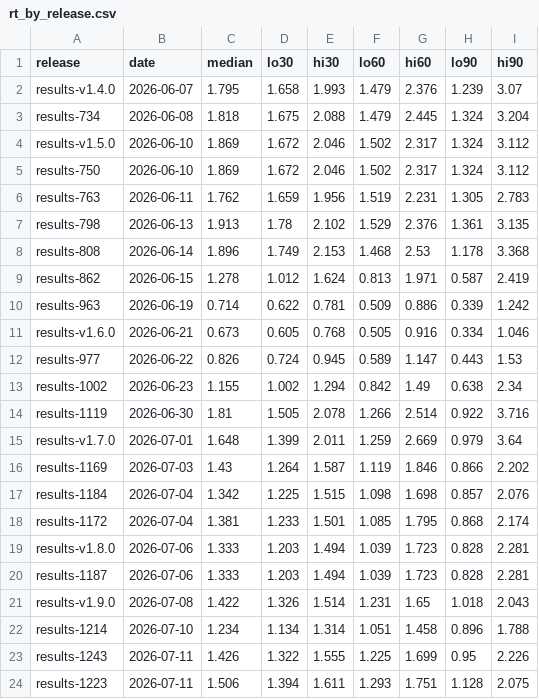
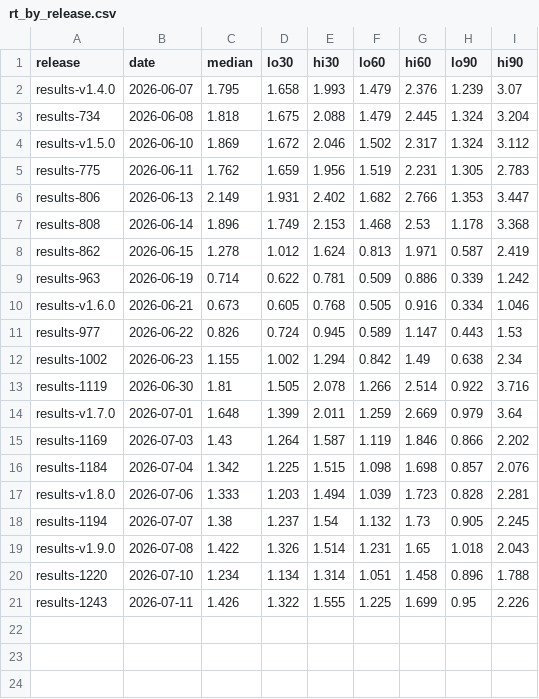
Before and after one commit to epiforecasts/BVDOutbreakSize, a CSV file: data/rt_by_release.csv, drawn as a sheet.

Commit message:
fix(scoring): key the release cap on the data cut-off, ingest the backfill
score_releases.jl considered only tagged releases, so the rolling
results-<run number> release that every push to main publishes was excluded
from the forecast evaluation and the per-release R_T overlay. Consider both
kinds, thinned to at most one release per day.

Key that cap on the data cut-off each release was built from, not on when it
was published. A release's forecast is a function of the data it saw, and the
report re-renders whenever main moves, so the same data is republished under a
new tag days later: results-1187 and results-v1.8.0 were published a day apart
and carry byte-identical posteriors. Grouping on the creation timestamp kept
both and scored that forecast twice. The cut-off also settles same-instant
pairs correctly in both directions, keeping results-1194 (cut-off 2026-07-07)
alongside results-v1.8.0 (2026-07-06) even though they published at the same
second, while collapsing results-1204 into results-v1.9.0, which do share a
cut-off.

Reading the cut-off means fetching every candidate's observations.toml before
the selection, so the driver now runs a selection pass then a scoring pass over
the winners, reusing one temp tree. A release whose cut-off cannot be read is
listed and dropped rather than scored on an assumed day, where it could
silently duplicate a kept release.

Fall back to the reconstruction backfill_forecasts.jl publishes for a release's
code tag on the optional forecasts-backfill release, scored under
"<tag> (backfill)" so each keeps its own provenance. A saved forecast always
wins. The backfill release is absent by default and its absence is a quiet
skip, not an error.

```diff
--- a/data/rt_by_release.csv
+++ b/data/rt_by_release.csv
@@ -4,5 +4,4 @@ results-734,2026-06-08,1.818,1.675,2.088,1.479,2.445,1.324,3.204
 results-v1.5.0,2026-06-10,1.869,1.672,2.046,1.502,2.317,1.324,3.112
-results-750,2026-06-10,1.869,1.672,2.046,1.502,2.317,1.324,3.112
-results-763,2026-06-11,1.762,1.659,1.956,1.519,2.231,1.305,2.783
-results-798,2026-06-13,1.913,1.78,2.102,1.529,2.376,1.361,3.135
+results-775,2026-06-11,1.762,1.659,1.956,1.519,2.231,1.305,2.783
+results-806,2026-06-13,2.149,1.931,2.402,1.682,2.766,1.353,3.447
 results-808,2026-06-14,1.896,1.749,2.153,1.468,2.53,1.178,3.368
@@ -17,8 +16,6 @@ results-1169,2026-07-03,1.43,1.264,1.587,1.119,1.846,0.866,2.202
 results-1184,2026-07-04,1.342,1.225,1.515,1.098,1.698,0.857,2.076
-results-1172,2026-07-04,1.381,1.233,1.501,1.085,1.795,0.868,2.174
 results-v1.8.0,2026-07-06,1.333,1.203,1.494,1.039,1.723,0.828,2.281
-results-1187,2026-07-06,1.333,1.203,1.494,1.039,1.723,0.828,2.281
+results-1194,2026-07-07,1.38,1.237,1.54,1.132,1.73,0.905,2.245
 results-v1.9.0,2026-07-08,1.422,1.326,1.514,1.231,1.65,1.018,2.043
-results-1214,2026-07-10,1.234,1.134,1.314,1.051,1.458,0.896,1.788
+results-1220,2026-07-10,1.234,1.134,1.314,1.051,1.458,0.896,1.788
 results-1243,2026-07-11,1.426,1.322,1.555,1.225,1.699,0.95,2.226
-results-1223,2026-07-11,1.506,1.394,1.611,1.293,1.751,1.128,2.075
```
Also changed, not shown: 3 other files.
